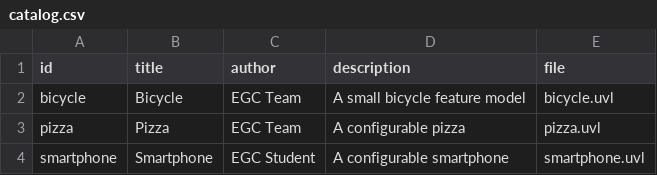
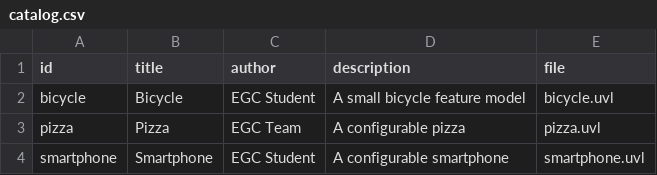
Before and after one commit to araapafal/minireto-01-uvl-cicd-araapafal, a CSV file: catalog.csv, drawn as a sheet.

Commit message:
Change author of bicycle entry in catalog.csv
Updated the author for the bicycle entry from 'EGC Team' to 'EGC Student'.

```diff
--- a/catalog.csv
+++ b/catalog.csv
@@ -1,3 +1,3 @@
 id,title,author,description,file
-bicycle,Bicycle,EGC Team,A small bicycle feature model,bicycle.uvl
+bicycle,Bicycle,EGC Student,A small bicycle feature model,bicycle.uvl
 pizza,Pizza,EGC Team,A configurable pizza,pizza.uvl
```
